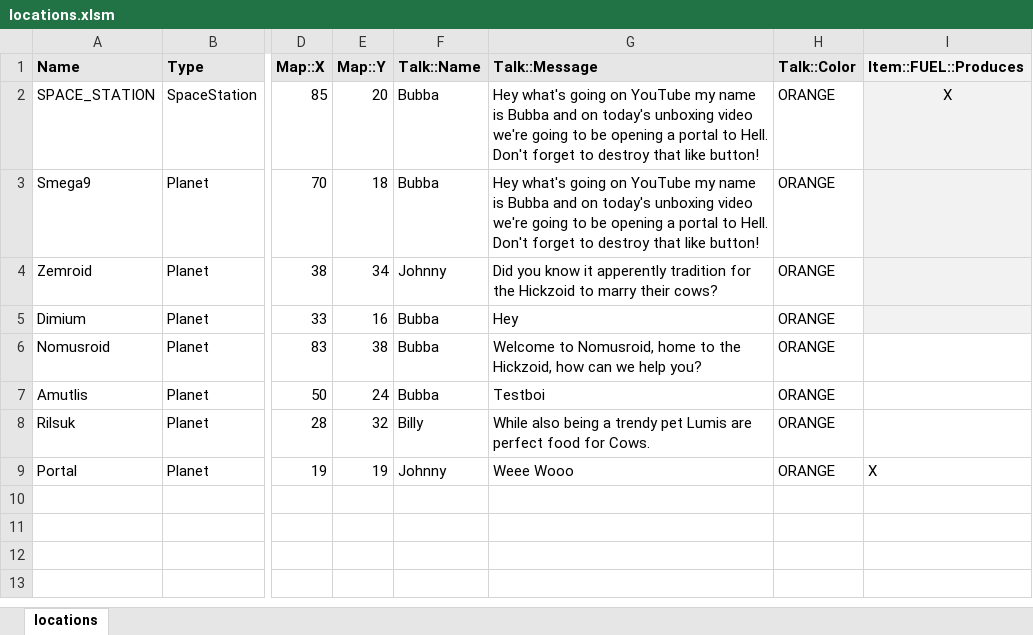
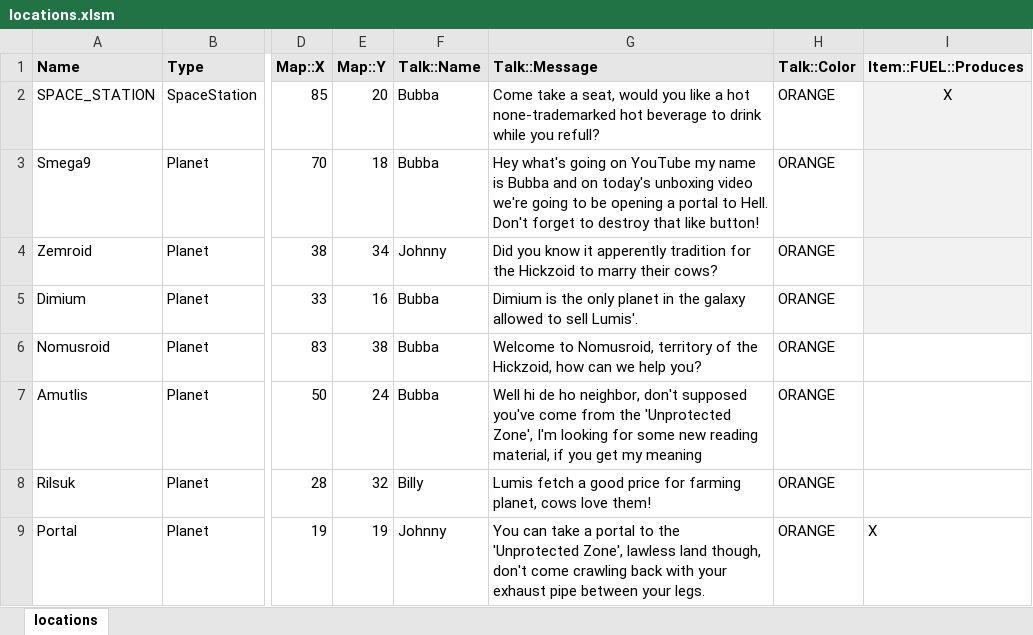
Before and after one commit to JackMaher/Space, an Excel workbook: locations.xlsm, sheet locations, drawn as a sheet; only a part is shown, gaps mark what is left out; values as stored, in another font and other column widths than the file's, no borders; charts and pictures and conditional formats not drawn; the diff names each change by its address in the sheet, - before the commit and + after, or states it on an @@ line.

```diff
--- a/locations.xlsm (sheet locations)
+++ b/locations.xlsm (sheet locations)
-G2 (Talk::Message): Hey what's going on YouTube my name is Bubba and on today's unboxing video we're going to be opening a portal to Hell. Don't forget to destroy that like button!
+G2 (Talk::Message): Come take a seat, would you like a hot none-trademarked hot beverage to drink while you refull?
-G5 (Talk::Message): Hey
+G5 (Talk::Message): Dimium is the only planet in the galaxy allowed to sell Lumis'.
-G6 (Talk::Message): …to Nomusroid, home to the Hickzoid,…
+G6 (Talk::Message): …to Nomusroid, territory of the Hickzoid,…
-G7 (Talk::Message): Testboi
+G7 (Talk::Message): Well hi de ho neighbor, don't supposed you've come from the 'Unprotected Zone', I'm looking for some new reading material, if you get my meaning
-G8 (Talk::Message): While also being a trendy pet Lumis are perfect food for Cows.
+G8 (Talk::Message): Lumis fetch a good price for farming planet, cows love them!
-G9 (Talk::Message): Weee Wooo
+G9 (Talk::Message): You can take a portal to the 'Unprotected Zone', lawless land though, don't come crawling back with your exhaust pipe between your legs.
```
Also changed, not shown: charts or pictures, 3 other files.
